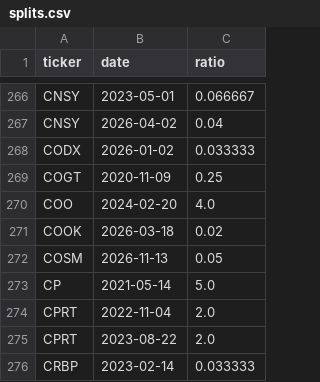
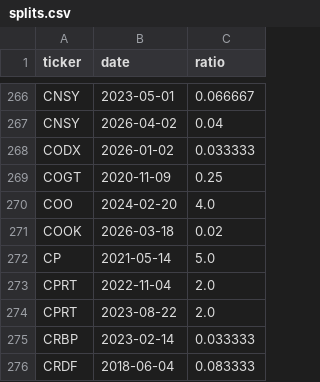
Before and after one commit to citizenmaik/systemplus-backtest, a CSV file: data/splits.csv, drawn as a sheet; only a part is shown, gaps mark what is left out; the shorter side is filled out with more unchanged rows.

```diff
--- a/data/splits.csv
+++ b/data/splits.csv
@@ -271,3 +271,2 @@ COO,2024-02-20,4.0
 COOK,2026-03-18,0.02
-COSM,2026-11-13,0.05
 CP,2021-05-14,5.0
```
Also changed, not shown: data/quality.csv, 4 other files.
